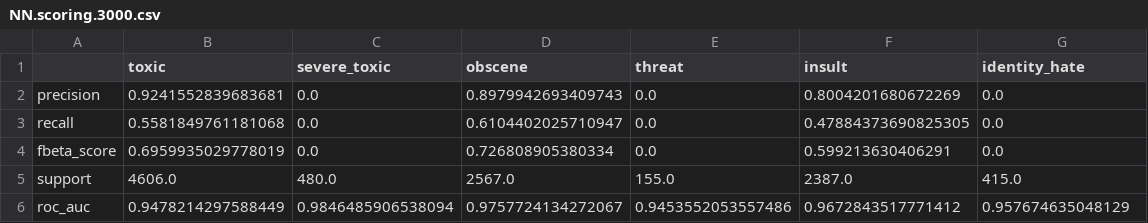
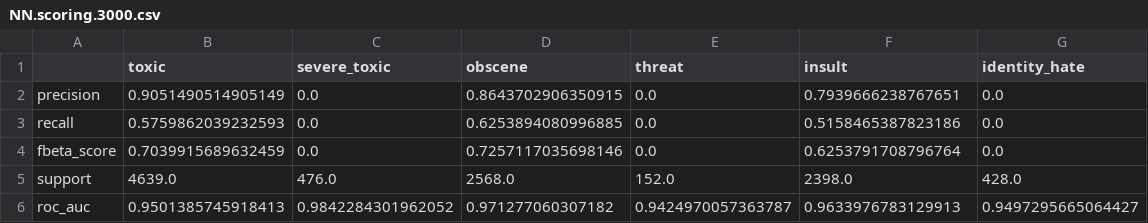
Before and after one commit to jlee-snn/w207_FinalProject, a CSV file: data/NN.scoring.3000.csv, drawn as a sheet.

```diff
--- a/data/NN.scoring.3000.csv
+++ b/data/NN.scoring.3000.csv
@@ -1,6 +1,6 @@
 ,toxic,severe_toxic,obscene,threat,insult,identity_hate
-precision,0.9241552839683681,0.0,0.8979942693409743,0.0,0.8004201680672269,0.0
-recall,0.5581849761181068,0.0,0.6104402025710947,0.0,0.47884373690825305,0.0
-fbeta_score,0.6959935029778019,0.0,0.726808905380334,0.0,0.599213630406291,0.0
-support,4606.0,480.0,2567.0,155.0,2387.0,415.0
-roc_auc,0.9478214297588449,0.9846485906538094,0.9757724134272067,0.9453552053557486,0.9672843517771412,0.957674635048129
+precision,0.9051490514905149,0.0,0.8643702906350915,0.0,0.7939666238767651,0.0
+recall,0.5759862039232593,0.0,0.6253894080996885,0.0,0.5158465387823186,0.0
+fbeta_score,0.7039915689632459,0.0,0.7257117035698146,0.0,0.6253791708796764,0.0
+support,4639.0,476.0,2568.0,152.0,2398.0,428.0
+roc_auc,0.9501385745918413,0.9842284301962052,0.971277060307182,0.9424970057363787,0.9633976783129913,0.9497295665064427
```
Also changed, not shown: data/NN.scoring.4000.csv, data/NN.scoring.5000.csv, 5 other files.
